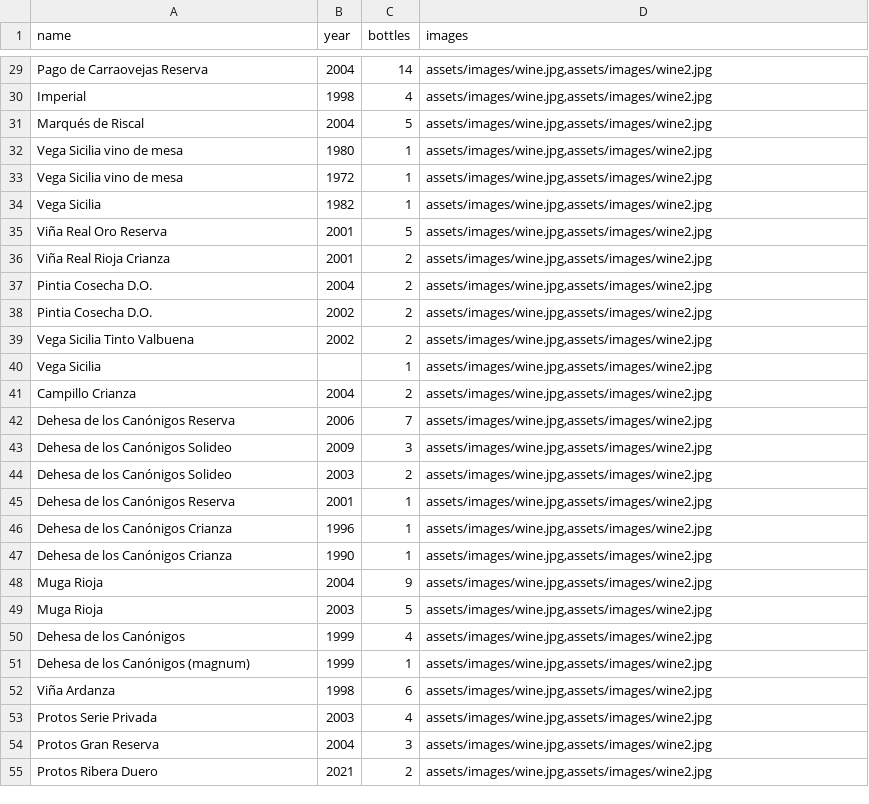
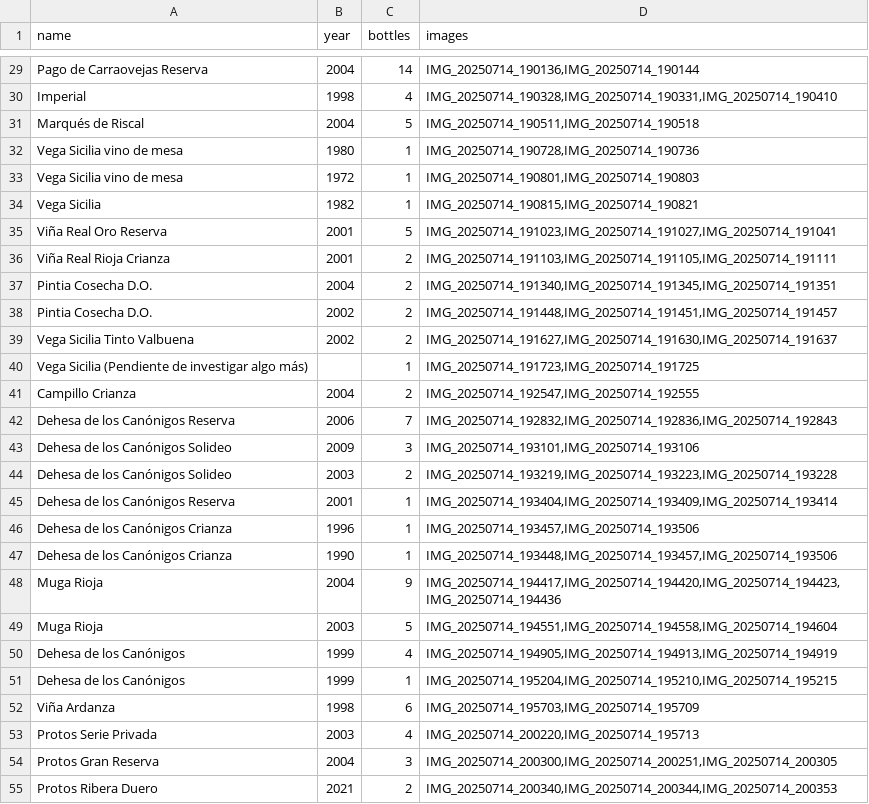
Before and after one commit to JuanCBM/coleccion-vinos-web, a CSV file: src/assets/data/wines.csv, drawn as a sheet; only a part is shown, gaps mark what is left out; removed rows and columns are numbered as before the commit, all else as after; the diff covers the shown part only; the diff names each change by its address in the sheet, - before the commit and + after, or states it on an @@ line.

```diff
--- a/src/assets/data/wines.csv
+++ b/src/assets/data/wines.csv
-D29 (images): assets/images/wine.jpg,assets/images/wine2.jpg
+D29 (images): IMG_20250714_190136,IMG_20250714_190144
-D30 (images): assets/images/wine.jpg,assets/images/wine2.jpg
+D30 (images): IMG_20250714_190328,IMG_20250714_190331,IMG_20250714_190410
-D31 (images): assets/images/wine.jpg,assets/images/wine2.jpg
+D31 (images): IMG_20250714_190511,IMG_20250714_190518
-D32 (images): assets/images/wine.jpg,assets/images/wine2.jpg
+D32 (images): IMG_20250714_190728,IMG_20250714_190736
-D33 (images): assets/images/wine.jpg,assets/images/wine2.jpg
+D33 (images): IMG_20250714_190801,IMG_20250714_190803
-D34 (images): assets/images/wine.jpg,assets/images/wine2.jpg
+D34 (images): IMG_20250714_190815,IMG_20250714_190821
-D35 (images): assets/images/wine.jpg,assets/images/wine2.jpg
+D35 (images): IMG_20250714_191023,IMG_20250714_191027,IMG_20250714_191041
-D36 (images): assets/images/wine.jpg,assets/images/wine2.jpg
+D36 (images): IMG_20250714_191103,IMG_20250714_191105,IMG_20250714_191111
-D37 (images): assets/images/wine.jpg,assets/images/wine2.jpg
+D37 (images): IMG_20250714_191340,IMG_20250714_191345,IMG_20250714_191351
-D38 (images): assets/images/wine.jpg,assets/images/wine2.jpg
+D38 (images): IMG_20250714_191448,IMG_20250714_191451,IMG_20250714_191457
-D39 (images): assets/images/wine.jpg,assets/images/wine2.jpg
+D39 (images): IMG_20250714_191627,IMG_20250714_191630,IMG_20250714_191637
-row 40: Vega Sicilia |  | 1 | assets/images/wine.jpg,assets/images/wine2.jpg
+row 40: Vega Sicilia (Pendiente de investigar algo más) |  | 1 | IMG_20250714_191723,IMG_20250714_191725
-D41 (images): assets/images/wine.jpg,assets/images/wine2.jpg
+D41 (images): IMG_20250714_192547,IMG_20250714_192555
-D42 (images): assets/images/wine.jpg,assets/images/wine2.jpg
+D42 (images): IMG_20250714_192832,IMG_20250714_192836,IMG_20250714_192843
-D43 (images): assets/images/wine.jpg,assets/images/wine2.jpg
+D43 (images): IMG_20250714_193101,IMG_20250714_193106
-D44 (images): assets/images/wine.jpg,assets/images/wine2.jpg
+D44 (images): IMG_20250714_193219,IMG_20250714_193223,IMG_20250714_193228
-D45 (images): assets/images/wine.jpg,assets/images/wine2.jpg
+D45 (images): IMG_20250714_193404,IMG_20250714_193409,IMG_20250714_193414
-D46 (images): assets/images/wine.jpg,assets/images/wine2.jpg
+D46 (images): IMG_20250714_193457,IMG_20250714_193506
-D47 (images): assets/images/wine.jpg,assets/images/wine2.jpg
+D47 (images): IMG_20250714_193448,IMG_20250714_193457,IMG_20250714_193506
-D48 (images): assets/images/wine.jpg,assets/images/wine2.jpg
+D48 (images): IMG_20250714_194417,IMG_20250714_194420,IMG_20250714_194423,IMG_20250714_194436
-D49 (images): assets/images/wine.jpg,assets/images/wine2.jpg
+D49 (images): IMG_20250714_194551,IMG_20250714_194558,IMG_20250714_194604
-D50 (images): assets/images/wine.jpg,assets/images/wine2.jpg
+D50 (images): IMG_20250714_194905,IMG_20250714_194913,IMG_20250714_194919
-A51 (name): Dehesa de los Canónigos (magnum)
+A51 (name): Dehesa de los Canónigos
-D51 (images): assets/images/wine.jpg,assets/images/wine2.jpg
+D51 (images): IMG_20250714_195204,IMG_20250714_195210,IMG_20250714_195215
-D52 (images): assets/images/wine.jpg,assets/images/wine2.jpg
+D52 (images): IMG_20250714_195703,IMG_20250714_195709
-D53 (images): assets/images/wine.jpg,assets/images/wine2.jpg
+D53 (images): IMG_20250714_200220,IMG_20250714_195713
-D54 (images): assets/images/wine.jpg,assets/images/wine2.jpg
+D54 (images): IMG_20250714_200300,IMG_20250714_200251,IMG_20250714_200305
-D55 (images): assets/images/wine.jpg,assets/images/wine2.jpg
+D55 (images): IMG_20250714_200340,IMG_20250714_200344,IMG_20250714_200353
```
Also changed, not shown: 39 edited cells elsewhere in this file, 1 other file.
